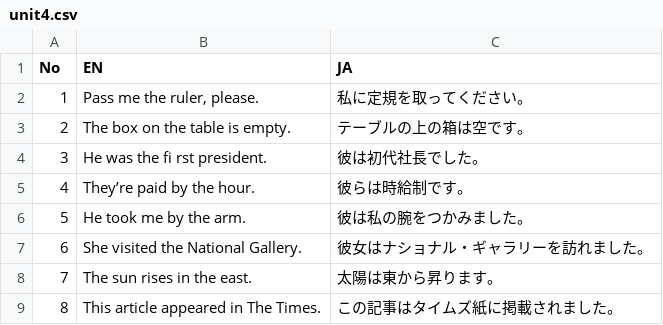
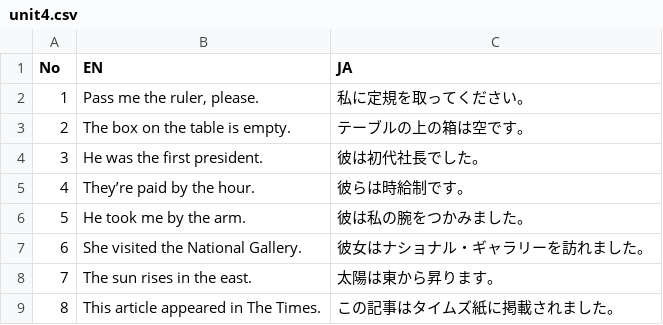
Before and after one commit to ma38su/flash-phrase, a CSV file: docs/unit4.csv, drawn as a sheet; only a part is shown.

Commit message:
Refactor CSS and update unit files
- Deleted obsolete CSS file: index-DWJ55EFI.css
- Added new CSS file: index-Dq1DPDin.css
- Updated index.html to reference new CSS and JS files
- Added unit1.csv and unit2.csv with English and Japanese phrases
- Fixed typo in unit4.csv
- Updated App.tsx to include new unit files for units 1 and 2

```diff
--- a/docs/unit4.csv
+++ b/docs/unit4.csv
@@ -3,3 +3,3 @@
 2,The box on the table is empty.,テーブルの上の箱は空です。
-3,He was the fi rst president.,彼は初代社長でした。
+3,He was the first president.,彼は初代社長でした。
 4,They’re paid by the hour.,彼らは時給制です。
```
Also changed, not shown: public/unit4.csv, 9 other files.
